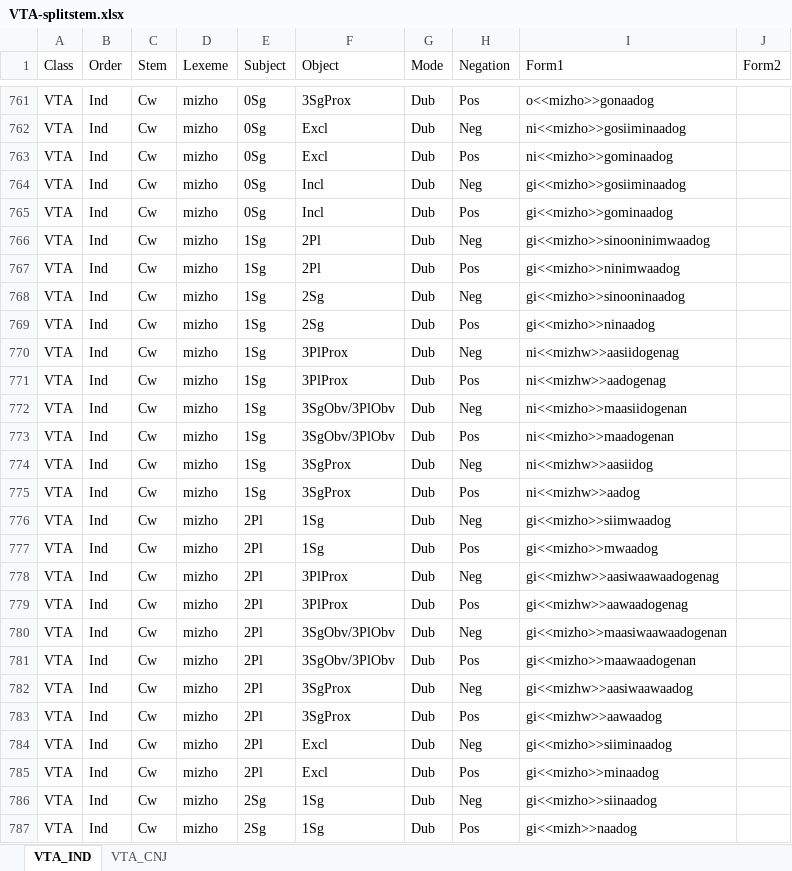
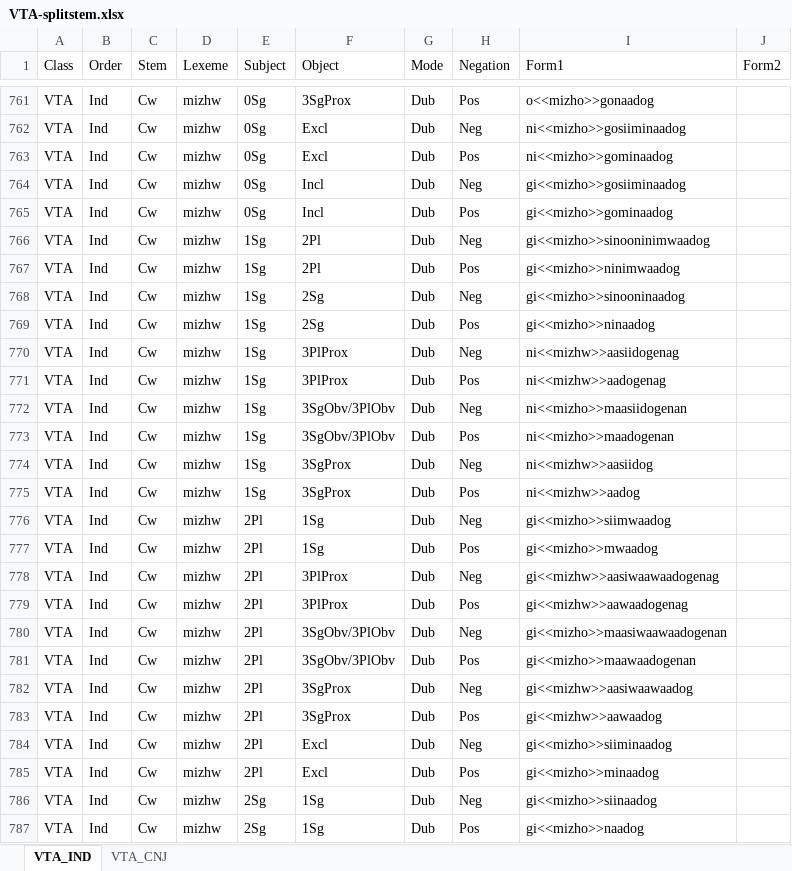
Before and after one commit to giellalt/lang-ciw, an Excel workbook: inc/flattened/createYaml/VTA-splitstem.xlsx, sheet VTA_IND, drawn as a sheet; only a part is shown, gaps mark what is left out; values as stored, in another font and other column widths than the file's, no borders; the diff covers the shown part only; the diff names each change by its address in the sheet, - before the commit and + after, or states it on an @@ line.

```diff
--- a/inc/flattened/createYaml/VTA-splitstem.xlsx (sheet VTA_IND)
+++ b/inc/flattened/createYaml/VTA-splitstem.xlsx (sheet VTA_IND)
-D761:D787 (Lexeme): mizho
+D761:D787 (Lexeme): mizhw
-I787 (Form1): gi<<mizh>>naadog
+I787 (Form1): gi<<mizho>>naadog
```
Also changed, not shown: 339 edited cells elsewhere in this sheet, inc/flattened/createYaml/VII-splitstem.xlsx, inc/flattened/createYaml/VTI-splitstem.xlsx, 4 other files.
